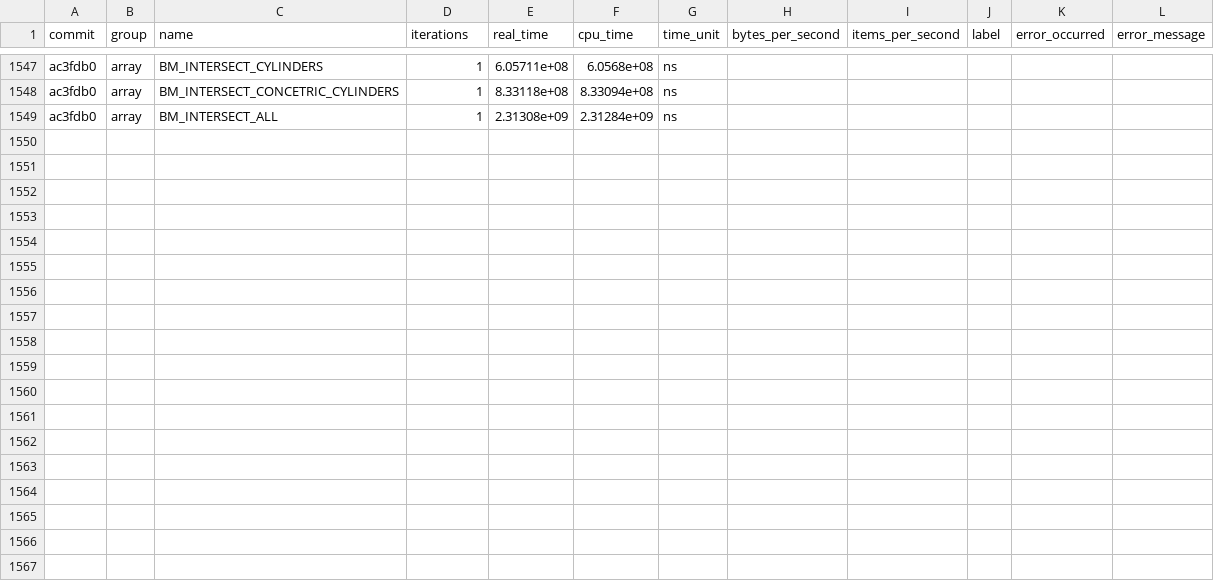
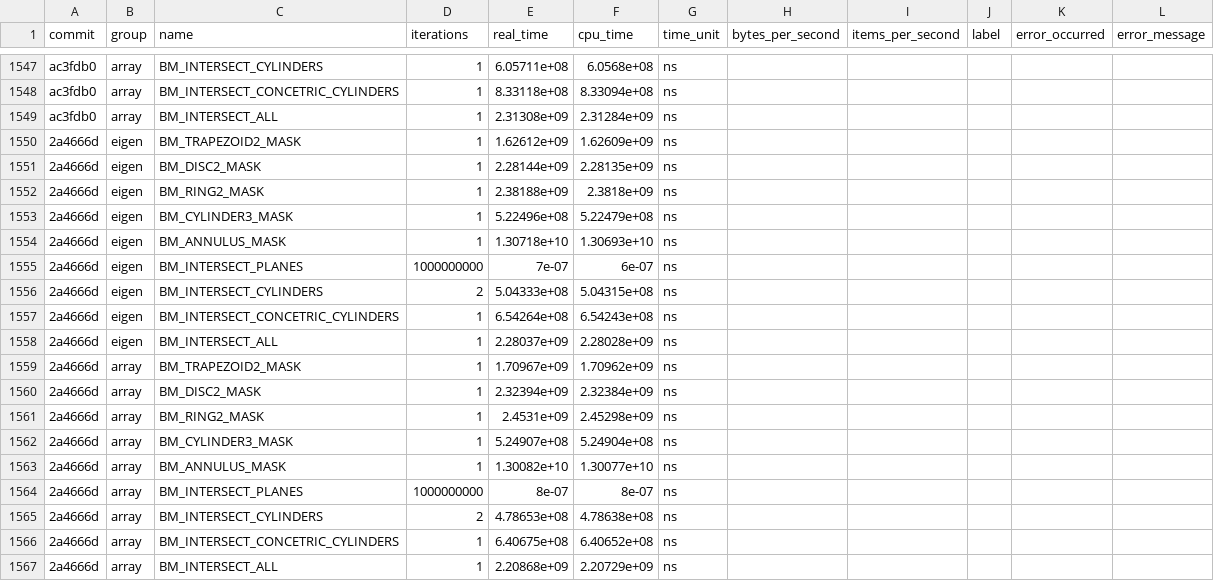
Before and after one commit to acts-project/detray, a CSV file: archive/benchmarks/benchmarks_history.csv, drawn as a sheet; only a part is shown, gaps mark what is left out; the diff names each change by its address in the sheet, - before the commit and + after, or states it on an @@ line.

```diff
--- a/archive/benchmarks/benchmarks_history.csv
+++ b/archive/benchmarks/benchmarks_history.csv
+row 1550: 2a4666d | eigen | BM_TRAPEZOID2_MASK | 1 | 1.62612e+09 | 1.62609e+09 | ns
+row 1551: 2a4666d | eigen | BM_DISC2_MASK | 1 | 2.28144e+09 | 2.28135e+09 | ns
+row 1552: 2a4666d | eigen | BM_RING2_MASK | 1 | 2.38188e+09 | 2.3818e+09 | ns
+row 1553: 2a4666d | eigen | BM_CYLINDER3_MASK | 1 | 5.22496e+08 | 5.22479e+08 | ns
+row 1554: 2a4666d | eigen | BM_ANNULUS_MASK | 1 | 1.30718e+10 | 1.30693e+10 | ns
+row 1555: 2a4666d | eigen | BM_INTERSECT_PLANES | 1000000000 | 7e-07 | 6e-07 | ns
+row 1556: 2a4666d | eigen | BM_INTERSECT_CYLINDERS | 2 | 5.04333e+08 | 5.04315e+08 | ns
+row 1557: 2a4666d | eigen | BM_INTERSECT_CONCETRIC_CYLINDERS | 1 | 6.54264e+08 | 6.54243e+08 | ns
+row 1558: 2a4666d | eigen | BM_INTERSECT_ALL | 1 | 2.28037e+09 | 2.28028e+09 | ns
+row 1559: 2a4666d | array | BM_TRAPEZOID2_MASK | 1 | 1.70967e+09 | 1.70962e+09 | ns
+row 1560: 2a4666d | array | BM_DISC2_MASK | 1 | 2.32394e+09 | 2.32384e+09 | ns
+row 1561: 2a4666d | array | BM_RING2_MASK | 1 | 2.4531e+09 | 2.45298e+09 | ns
+row 1562: 2a4666d | array | BM_CYLINDER3_MASK | 1 | 5.24907e+08 | 5.24904e+08 | ns
+row 1563: 2a4666d | array | BM_ANNULUS_MASK | 1 | 1.30082e+10 | 1.30077e+10 | ns
+row 1564: 2a4666d | array | BM_INTERSECT_PLANES | 1000000000 | 8e-07 | 8e-07 | ns
+row 1565: 2a4666d | array | BM_INTERSECT_CYLINDERS | 2 | 4.78653e+08 | 4.78638e+08 | ns
+row 1566: 2a4666d | array | BM_INTERSECT_CONCETRIC_CYLINDERS | 1 | 6.40675e+08 | 6.40652e+08 | ns
+row 1567: 2a4666d | array | BM_INTERSECT_ALL | 1 | 2.20868e+09 | 2.20729e+09 | ns
```
Also changed, not shown: 9 other files.
